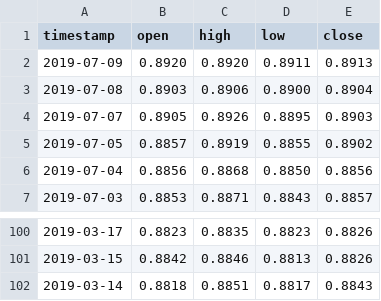
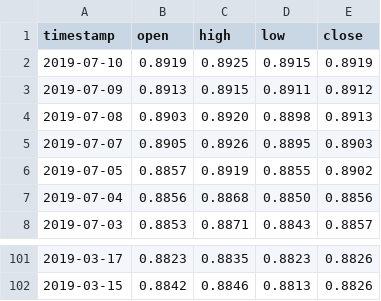
Before and after one commit to AirVan21/EasyStocks, a CSV file: static/data/USDEUR.csv, drawn as a sheet; only a part is shown, gaps mark what is left out.

```diff
--- a/static/data/USDEUR.csv
+++ b/static/data/USDEUR.csv
@@ -1,4 +1,5 @@
 timestamp,open,high,low,close
-2019-07-09,0.8920,0.8920,0.8911,0.8913
-2019-07-08,0.8903,0.8906,0.8900,0.8904
+2019-07-10,0.8919,0.8925,0.8915,0.8919
+2019-07-09,0.8913,0.8915,0.8911,0.8912
+2019-07-08,0.8903,0.8920,0.8898,0.8913
 2019-07-07,0.8905,0.8926,0.8895,0.8903
@@ -101,2 +102 @@ timestamp,open,high,low,close
 2019-03-15,0.8842,0.8846,0.8813,0.8826
-2019-03-14,0.8818,0.8851,0.8817,0.8843
```
Also changed, not shown: static/data/AAPL.csv, static/data/EURRUB.csv, 11 other files.
